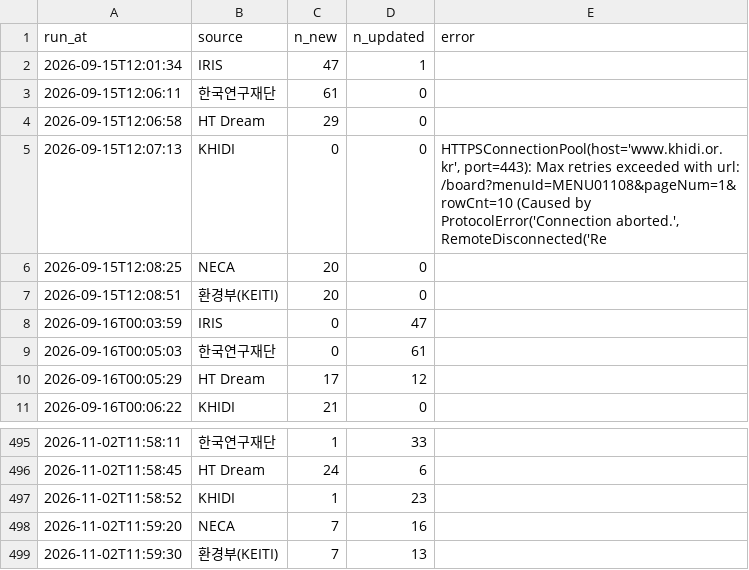
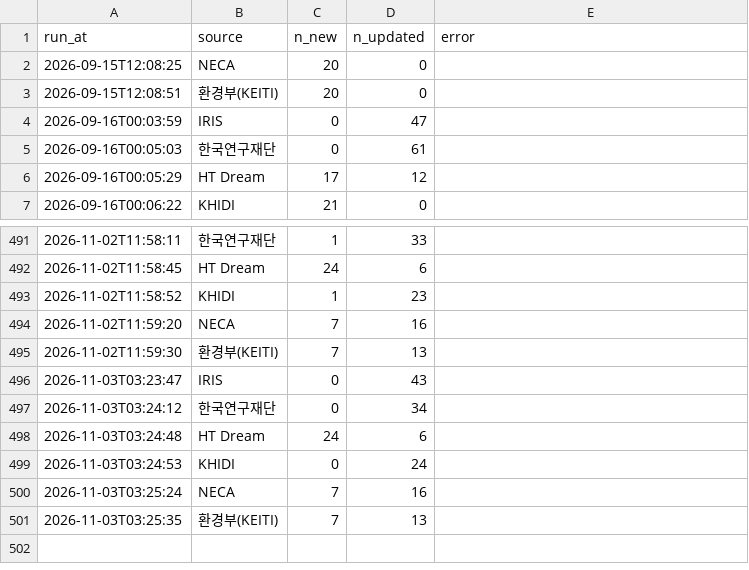
Before and after one commit to jinlee-crypto/grant-data, a CSV file: data/runs.csv, drawn as a sheet; only a part is shown, gaps mark what is left out.

```diff
--- a/data/runs.csv
+++ b/data/runs.csv
@@ -1,6 +1,2 @@
 run_at,source,n_new,n_updated,error
-2026-09-15T12:01:34,IRIS,47,1,
-2026-09-15T12:06:11,한국연구재단,61,0,
-2026-09-15T12:06:58,HT Dream,29,0,
-2026-09-15T12:07:13,KHIDI,0,0,"HTTPSConnectionPool(host='www.khidi.or.kr', port=443): Max retries exceeded with url: /board?menuId=MENU01108&pageNum=1&rowCnt=10 (Caused by ProtocolError('Connection aborted.', RemoteDisconnected('Re"
 2026-09-15T12:08:25,NECA,20,0,
@@ -499 +495,7 @@ run_at,source,n_new,n_updated,error
 2026-11-02T11:59:30,환경부(KEITI),7,13,
+2026-11-03T03:23:47,IRIS,0,43,
+2026-11-03T03:24:12,한국연구재단,0,34,
+2026-11-03T03:24:48,HT Dream,24,6,
+2026-11-03T03:24:53,KHIDI,0,24,
+2026-11-03T03:25:24,NECA,7,16,
+2026-11-03T03:25:35,환경부(KEITI),7,13,
```
Also changed, not shown: data/notices.csv.
